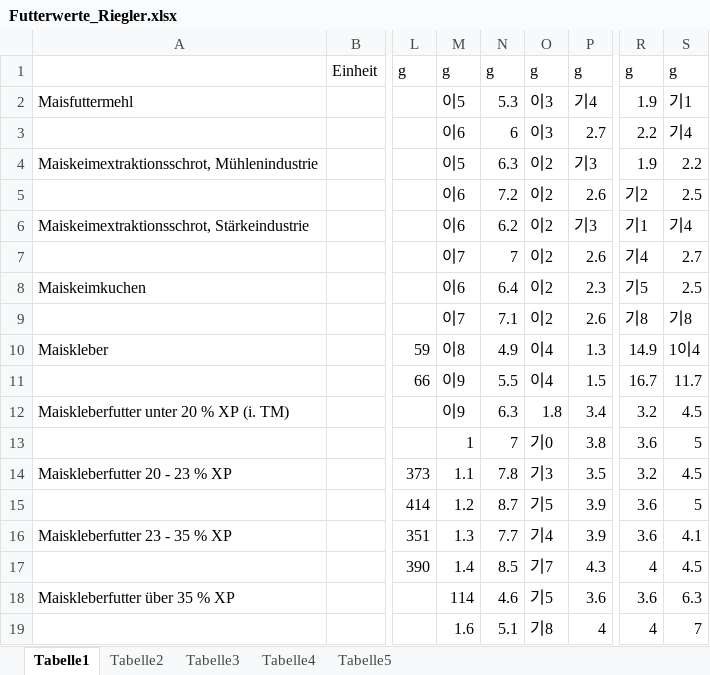
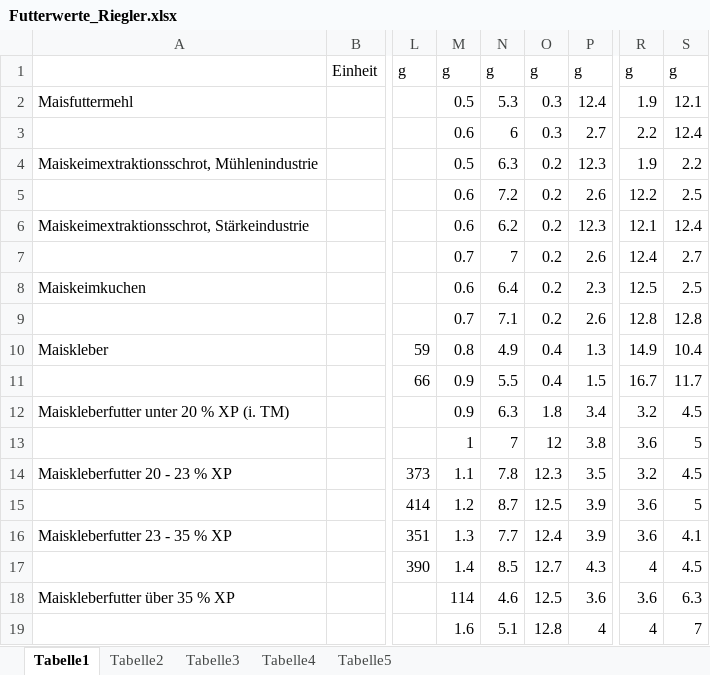
Before and after one commit to Schwoedi/blackFJ-Futtermittelration, an Excel workbook: Sonstige Dateien/Futterwerte_Riegler.xlsx, sheet Tabelle1, drawn as a sheet; only a part is shown, gaps mark what is left out; values as stored, in another font and other column widths than the file's, no borders; the diff covers the shown part only; the diff names each change by its address in the sheet, - before the commit and + after, or states it on an @@ line.

```diff
--- a/Sonstige Dateien/Futterwerte_Riegler.xlsx (sheet Tabelle1)
+++ b/Sonstige Dateien/Futterwerte_Riegler.xlsx (sheet Tabelle1)
-M2: 이5
+M2: 0.5
-O2:O3: 이3
+O2:O3: 0.3
-P2: 기4
+P2: 12.4
-S2: 기1
+S2: 12.1
-M3: 이6
+M3: 0.6
-S3: 기4
+S3: 12.4
-M4: 이5
+M4: 0.5
-O4:O9: 이2
+O4:O9: 0.2
-P4: 기3
+P4: 12.3
-M5:M6: 이6
+M5:M6: 0.6
-R5: 기2
+R5: 12.2
-P6: 기3
+P6: 12.3
-R6: 기1
+R6: 12.1
-S6: 기4
+S6: 12.4
-M7: 이7
+M7: 0.7
-R7: 기4
+R7: 12.4
-M8: 이6
+M8: 0.6
-R8: 기5
+R8: 12.5
-M9: 이7
+M9: 0.7
-R9: 기8
+R9: 12.8
-S9: 기8
+S9: 12.8
-M10: 이8
+M10: 0.8
-O10:O11: 이4
+O10:O11: 0.4
-S10: 1이4
+S10: 10.4
-M11:M12: 이9
+M11:M12: 0.9
-O13: 기0
+O13: 12
-O14: 기3
+O14: 12.3
-O15: 기5
+O15: 12.5
-O16: 기4
+O16: 12.4
-O17: 기7
+O17: 12.7
-O18: 기5
+O18: 12.5
-O19: 기8
+O19: 12.8
```
Also changed, not shown: 38 edited cells elsewhere in this sheet, sheet Tabelle4, sheet Tabelle2, sheet Tabelle5, sheet Tabelle3.
